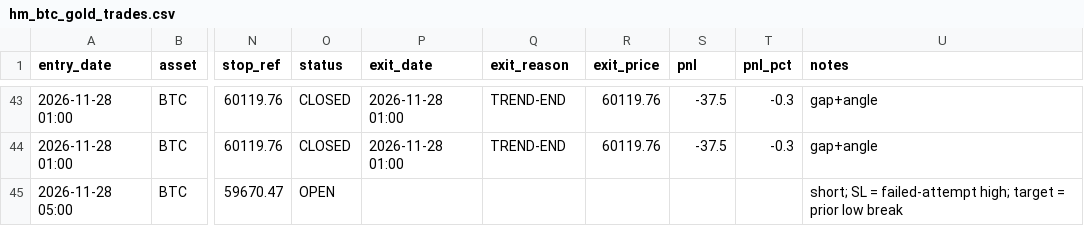
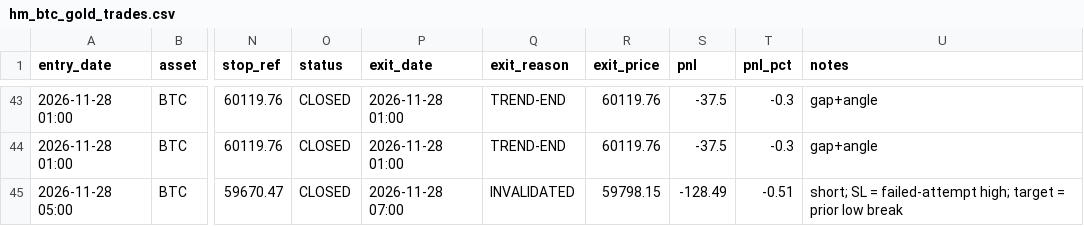
Before and after one commit to anilsahu89/My-world, a CSV file: scanners/papertrades/hm_btc_gold_trades.csv, drawn as a sheet; only a part is shown, gaps mark what is left out; the diff names each change by its address in the sheet, - before the commit and + after, or states it on an @@ line.

Commit message:
chore: paper trade state 2026-11-28T13:37Z

```diff
--- a/scanners/papertrades/hm_btc_gold_trades.csv
+++ b/scanners/papertrades/hm_btc_gold_trades.csv
-O45 (status): OPEN
+O45 (status): CLOSED
-P45 (exit_date): (empty)
+P45 (exit_date): 2026-11-28 07:00
-Q45 (exit_reason): (empty)
+Q45 (exit_reason): INVALIDATED
-R45 (exit_price): (empty)
+R45 (exit_price): 59798.15
-S45 (pnl): (empty)
+S45 (pnl): -128.49
-T45 (pnl_pct): (empty)
+T45 (pnl_pct): -0.51
```
Also changed, not shown: 6 other files.
